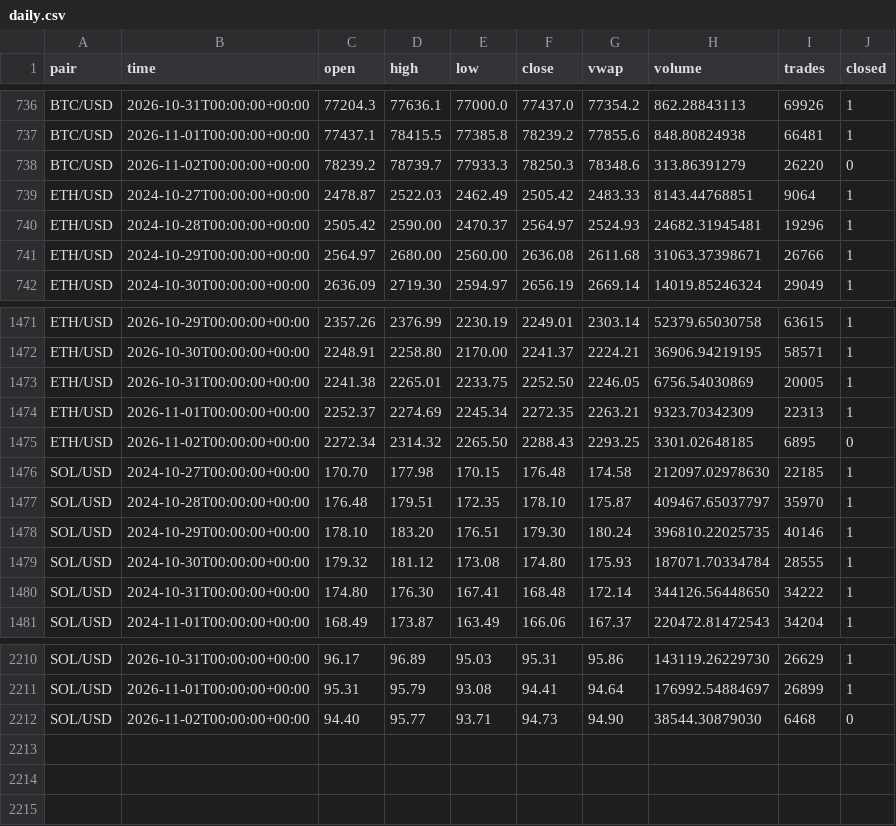
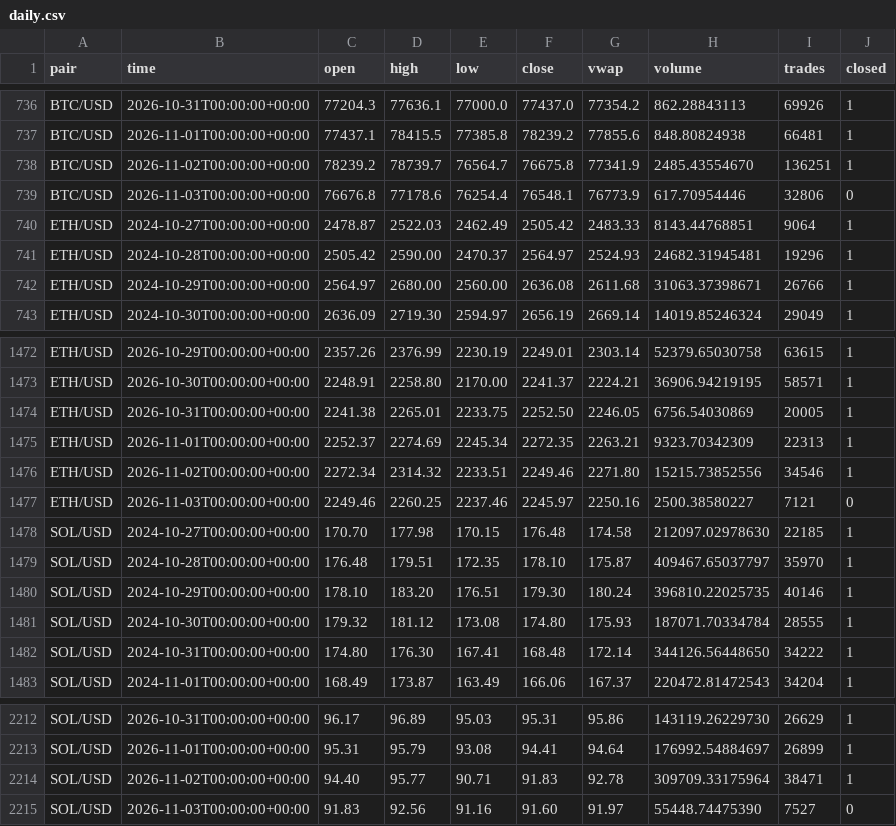
Before and after one commit to born2feel/kraken-tracker, a CSV file: data/daily.csv, drawn as a sheet; only a part is shown, gaps mark what is left out.

```diff
--- a/data/daily.csv
+++ b/data/daily.csv
@@ -737,3 +737,4 @@ BTC/USD,2026-10-31T00:00:00+00:00,77204.3,77636.1,77000.0,77437.0,77354.2,862.28
 BTC/USD,2026-11-01T00:00:00+00:00,77437.1,78415.5,77385.8,78239.2,77855.6,848.80824938,66481,1
-BTC/USD,2026-11-02T00:00:00+00:00,78239.2,78739.7,77933.3,78250.3,78348.6,313.86391279,26220,0
+BTC/USD,2026-11-02T00:00:00+00:00,78239.2,78739.7,76564.7,76675.8,77341.9,2485.43554670,136251,1
+BTC/USD,2026-11-03T00:00:00+00:00,76676.8,77178.6,76254.4,76548.1,76773.9,617.70954446,32806,0
 ETH/USD,2024-10-27T00:00:00+00:00,2478.87,2522.03,2462.49,2505.42,2483.33,8143.44768851,9064,1
@@ -1474,3 +1475,4 @@ ETH/USD,2026-10-31T00:00:00+00:00,2241.38,2265.01,2233.75,2252.50,2246.05,6756.5
 ETH/USD,2026-11-01T00:00:00+00:00,2252.37,2274.69,2245.34,2272.35,2263.21,9323.70342309,22313,1
-ETH/USD,2026-11-02T00:00:00+00:00,2272.34,2314.32,2265.50,2288.43,2293.25,3301.02648185,6895,0
+ETH/USD,2026-11-02T00:00:00+00:00,2272.34,2314.32,2233.51,2249.46,2271.80,15215.73852556,34546,1
+ETH/USD,2026-11-03T00:00:00+00:00,2249.46,2260.25,2237.46,2245.97,2250.16,2500.38580227,7121,0
 SOL/USD,2024-10-27T00:00:00+00:00,170.70,177.98,170.15,176.48,174.58,212097.02978630,22185,1
@@ -2211,2 +2213,3 @@ SOL/USD,2026-10-31T00:00:00+00:00,96.17,96.89,95.03,95.31,95.86,143119.26229730,
 SOL/USD,2026-11-01T00:00:00+00:00,95.31,95.79,93.08,94.41,94.64,176992.54884697,26899,1
-SOL/USD,2026-11-02T00:00:00+00:00,94.40,95.77,93.71,94.73,94.90,38544.30879030,6468,0
+SOL/USD,2026-11-02T00:00:00+00:00,94.40,95.77,90.71,91.83,92.78,309709.33175964,38471,1
+SOL/USD,2026-11-03T00:00:00+00:00,91.83,92.56,91.16,91.60,91.97,55448.74475390,7527,0
```
Also changed, not shown: 1 other file.
